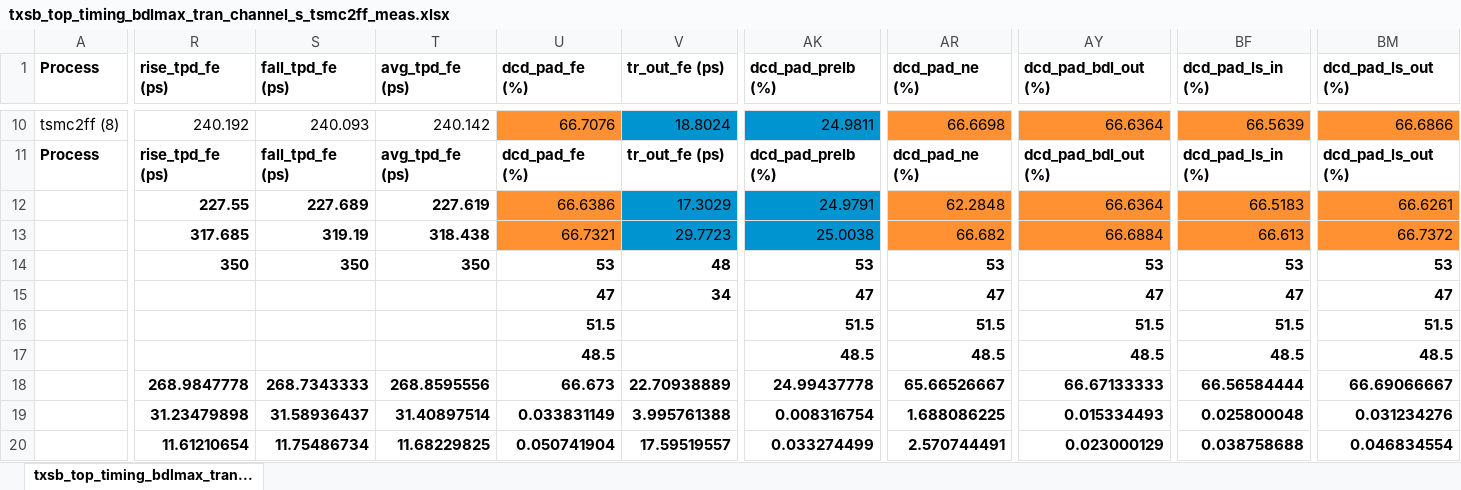
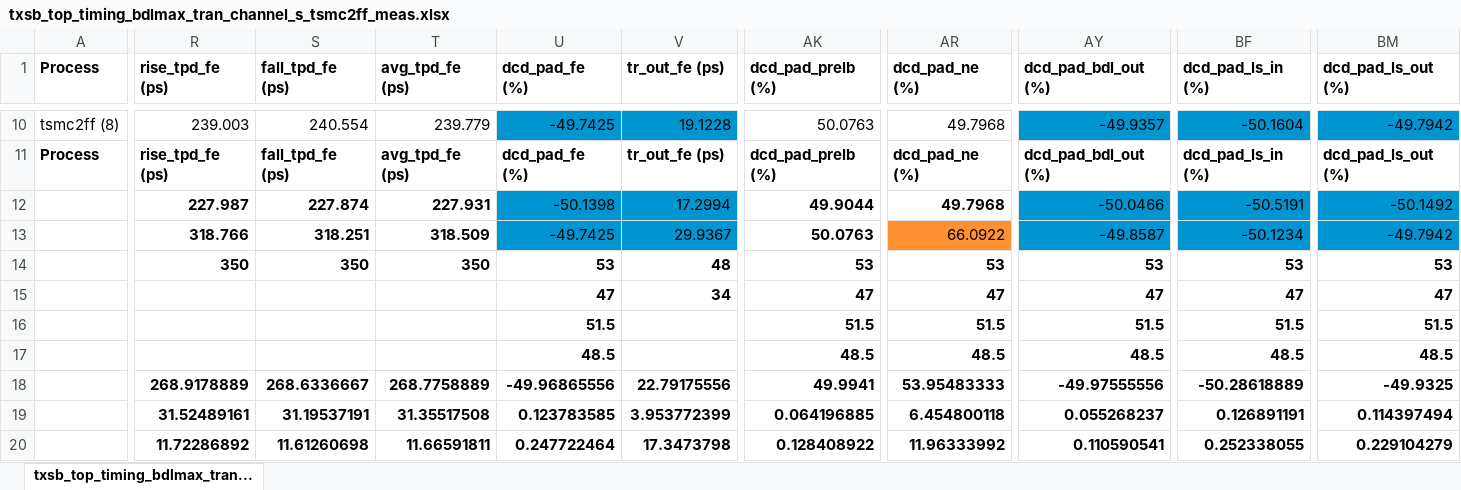
Before and after one commit to tien2032002/excel, an Excel workbook: txsb_top_timing_bdlmax_tran_channel_s_tsmc2ff_meas.xlsx, sheet txsb_top_timing_bdlmax_tran..., drawn as a sheet; only a part is shown, gaps mark what is left out; values as stored, in another font and other column widths than the file's, no borders; removed rows and columns are numbered as before the commit, all else as after; rows hold the shown columns only; the diff covers the shown part only; the diff names each change by its address in the sheet, - before the commit and + after, or states it on an @@ line.

Commit message:
''

```diff
--- a/txsb_top_timing_bdlmax_tran_channel_s_tsmc2ff_meas.xlsx (sheet txsb_top_timing_bdlmax_tran...)
+++ b/txsb_top_timing_bdlmax_tran_channel_s_tsmc2ff_meas.xlsx (sheet txsb_top_timing_bdlmax_tran...)
-R10 (rise_tpd_fe (ps)): 240.192
+R10 (rise_tpd_fe (ps)): 239.003
-S10 (fall_tpd_fe (ps)): 240.093
+S10 (fall_tpd_fe (ps)): 240.554
-T10 (avg_tpd_fe (ps)): 240.142
+T10 (avg_tpd_fe (ps)): 239.779
-U10 fill: #FF9133
+U10 fill: #0094D1
-U10 (dcd_pad_fe (%)): 66.7076
+U10 (dcd_pad_fe (%)): -49.7425
-V10 (tr_out_fe (ps)): 18.8024
+V10 (tr_out_fe (ps)): 19.1228
-AK10 fill: #0094D1
+AK10 fill: none
-AK10 (dcd_pad_prelb (%)): 24.9811
+AK10 (dcd_pad_prelb (%)): 50.0763
-AR10 fill: #FF9133
+AR10 fill: none
-AR10 (dcd_pad_ne (%)): 66.6698
+AR10 (dcd_pad_ne (%)): 49.7968
-AY10 fill: #FF9133
+AY10 fill: #0094D1
-AY10 (dcd_pad_bdl_out (%)): 66.6364
+AY10 (dcd_pad_bdl_out (%)): -49.9357
-BF10 fill: #FF9133
+BF10 fill: #0094D1
-BF10 (dcd_pad_ls_in (%)): 66.5639
+BF10 (dcd_pad_ls_in (%)): -50.1604
-BM10 fill: #FF9133
+BM10 fill: #0094D1
-BM10 (dcd_pad_ls_out (%)): 66.6866
+BM10 (dcd_pad_ls_out (%)): -49.7942
-row 12:  | 227.55 | 227.689 | 227.619 | 66.6386 | 17.3029 | 24.9791 | 62.2848 | 66.6364 | 66.5183 | 66.6261
-row 13:  | 317.685 | 319.19 | 318.438 | 66.7321 | 29.7723 | 25.0038 | 66.682 | 66.6884 | 66.613 | 66.7372
+row 12:  | 227.987 | 227.874 | 227.931 | -50.1398 | 17.2994 | 49.9044 | 49.7968 | -50.0466 | -50.5191 | -50.1492
+row 13:  | 318.766 | 318.251 | 318.509 | -49.7425 | 29.9367 | 50.0763 | 66.0922 | -49.8587 | -50.1234 | -49.7942
-row 18:  | 268.9847778 | 268.7343333 | 268.8595556 | 66.673 | 22.70938889 | 24.99437778 | 65.66526667 | 66.67133333 | 66.56584444 | 66.69066667
-row 19:  | 31.23479898 | 31.58936437 | 31.40897514 | 0.033831149 | 3.995761388 | 0.008316754 | 1.688086225 | 0.015334493 | 0.025800048 | 0.031234276
-row 20:  | 11.61210654 | 11.75486734 | 11.68229825 | 0.050741904 | 17.59519557 | 0.033274499 | 2.570744491 | 0.023000129 | 0.038758688 | 0.046834554
+row 18:  | 268.9178889 | 268.6336667 | 268.7758889 | -49.96865556 | 22.79175556 | 49.9941 | 53.95483333 | -49.97555556 | -50.28618889 | -49.9325
+row 19:  | 31.52489161 | 31.19537191 | 31.35517508 | 0.123783585 | 3.953772399 | 0.064196885 | 6.454800118 | 0.055268237 | 0.126891191 | 0.114397494
+row 20:  | 11.72286892 | 11.61260698 | 11.66591811 | 0.247722464 | 17.3473798 | 0.128408922 | 11.96333992 | 0.110590541 | 0.252338055 | 0.229104279
```
Also changed, not shown: 458 edited cells and cell formats elsewhere in this sheet.
